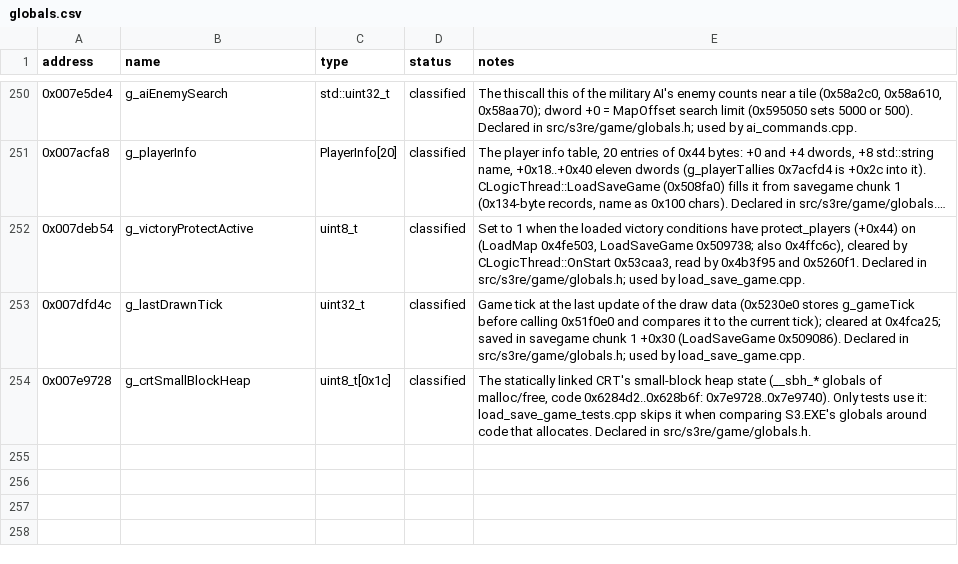
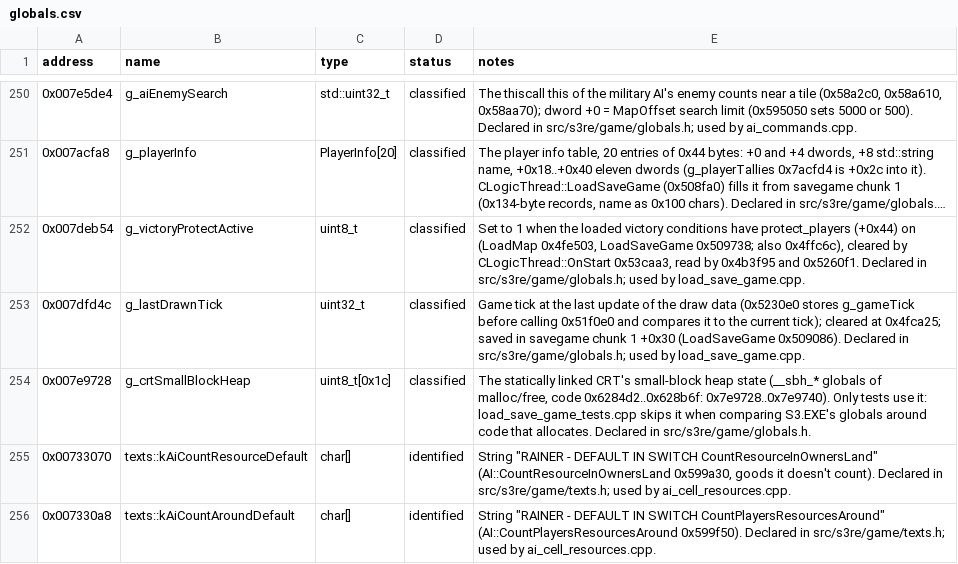
Before and after one commit to OptimusCrime/s3u-reverse, a CSV file: re/globals.csv, drawn as a sheet; only a part is shown, gaps mark what is left out; long unchanged cells end in ….

```diff
--- a/re/globals.csv
+++ b/re/globals.csv
@@ -254 +254,3 @@ address,name,type,status,notes
 0x007e9728,g_crtSmallBlockHeap,uint8_t[0x1c],classified,"The statically linked CRT's small-block heap state (__sbh_* globals of malloc/free, code 0x6284d2..0x628b6f: 0x7e9728..0x7e9740). Only tests use it: load_save_game_tests.cpp skips it when comparing S3.EXE's globals around code that allocates. Declared in src/s3re/game/globals.h."
+0x00733070,texts::kAiCountResourceDefault,char[],identified,"String ""RAINER - DEFAULT IN SWITCH CountResourceInOwnersLand"" (AI::CountResourceInOwnersLand 0x599a30, goods it doesn't count). Declared in src/s3re/game/texts.h; used by ai_cell_resources.cpp."
+0x007330a8,texts::kAiCountAroundDefault,char[],identified,"String ""RAINER - DEFAULT IN SWITCH CountPlayersResourcesAround"" (AI::CountPlayersResourcesAround 0x599f50). Declared in src/s3re/game/texts.h; used by ai_cell_resources.cpp."
```
Also changed, not shown: 4 other files.
